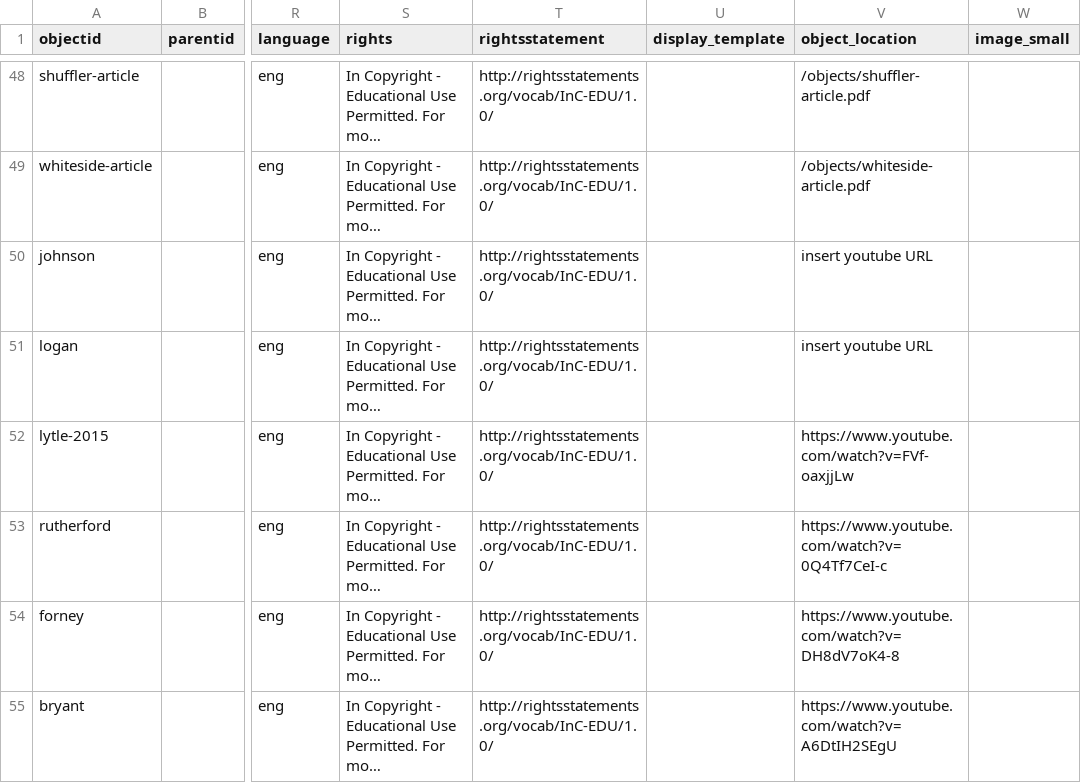
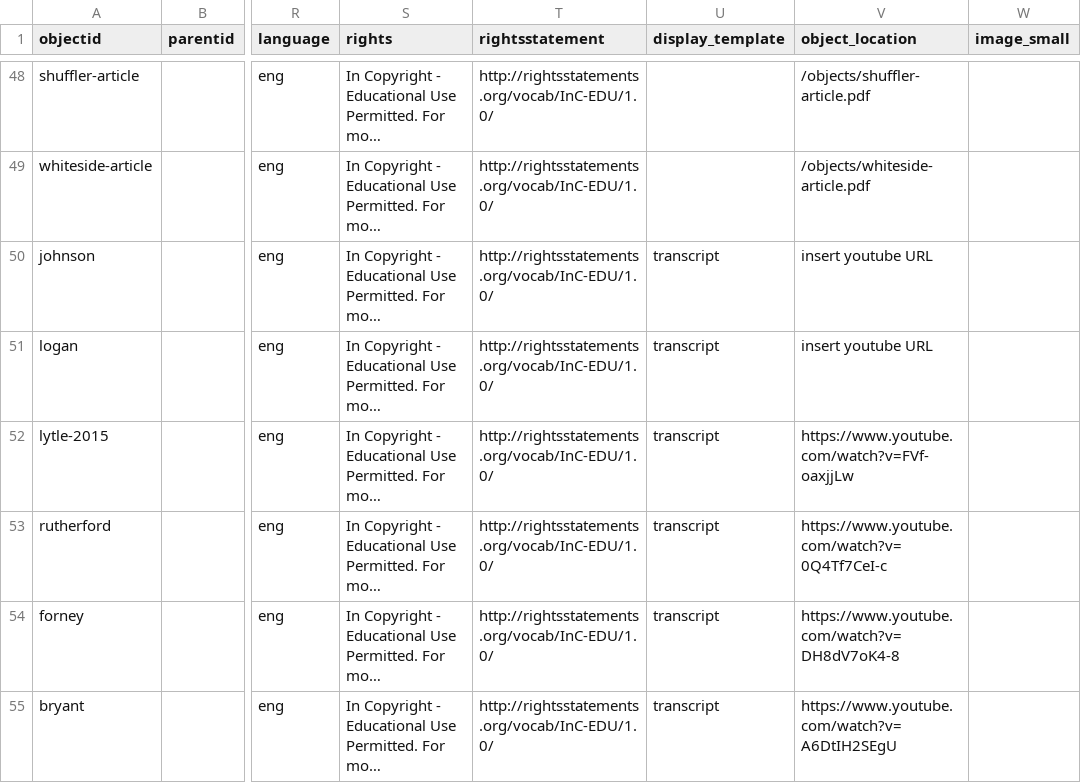
Before and after one commit to ncssmmolib/children-of-the-struggle-oral-history, a CSV file: _data/children-of-the-struggle-oral-history.csv, drawn as a sheet; only a part is shown, gaps mark what is left out; long unchanged cells end in …; the diff names each change by its address in the sheet, - before the commit and + after, or states it on an @@ line.

Commit message:
Correct display template for previous.

```diff
--- a/_data/children-of-the-struggle-oral-history.csv
+++ b/_data/children-of-the-struggle-oral-history.csv
-U50:U55 (display_template): (empty)
+U50:U55 (display_template): transcript
```
